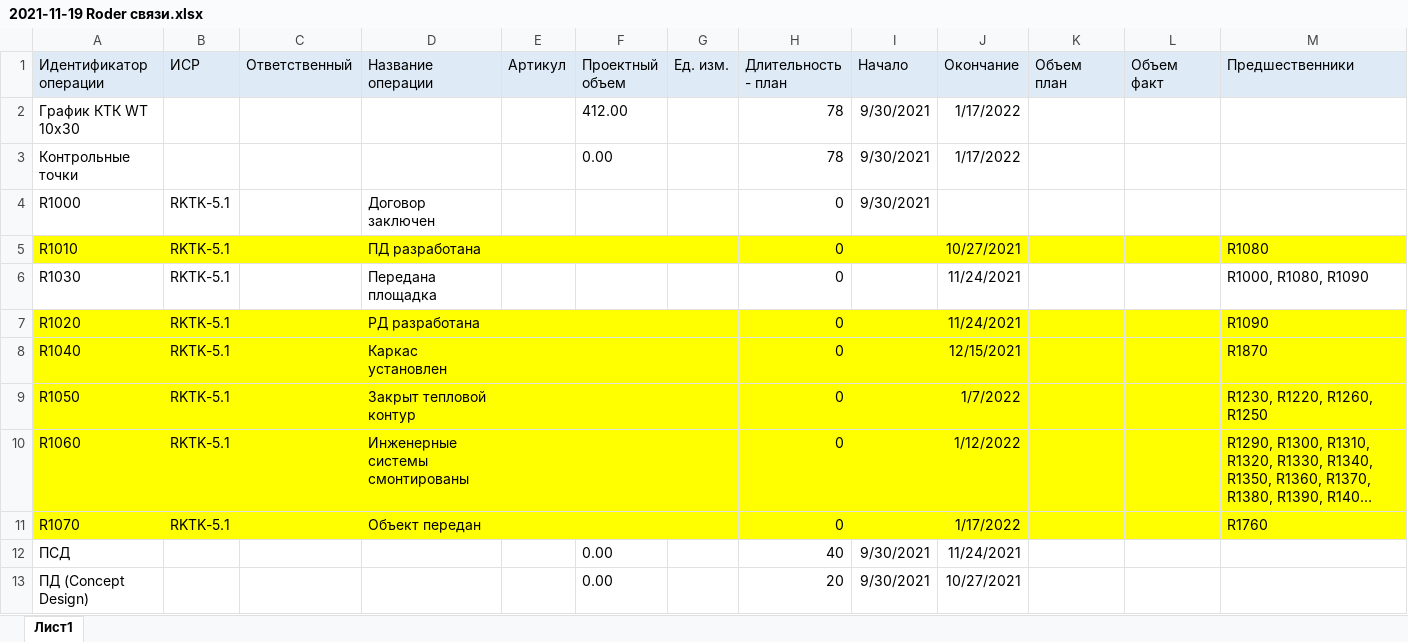
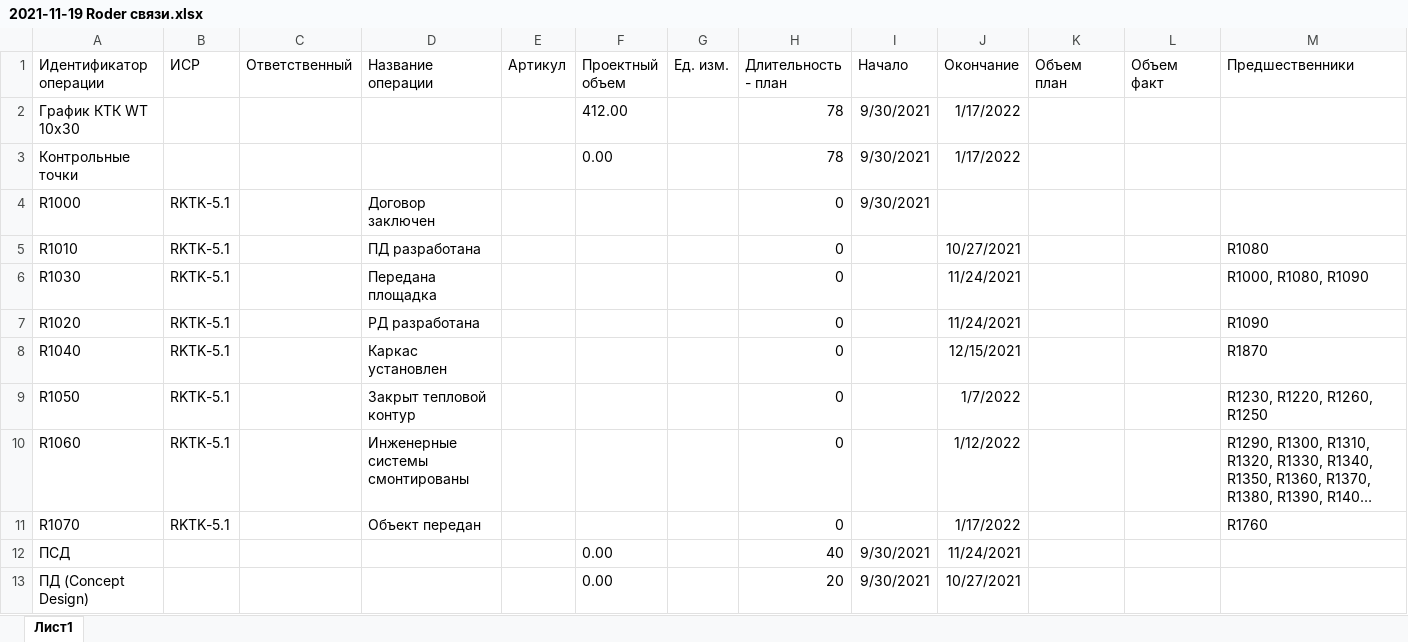
Before and after one commit to Fizinftop99/App, an Excel workbook: data/2021-11-19 Roder связи.xlsx, sheet Лист1, drawn as a sheet; only a part is shown; long unchanged cells end in …; values as stored, in another font and other column widths than the file's, no borders; the diff covers the shown part only; the diff names each change by its address in the sheet, - before the commit and + after, or states it on an @@ line.

```diff
--- a/data/2021-11-19 Roder связи.xlsx (sheet Лист1)
+++ b/data/2021-11-19 Roder связи.xlsx (sheet Лист1)
-A1:M1 fill: #DEEBF7
+A1:M1 fill: none
-A5:M5 fill: #FFFF00
+A5:M5 fill: none
-A7:M11 fill: #FFFF00
+A7:M11 fill: none
```
Also changed, not shown: cell formats elsewhere in this sheet, data/Родер - КТК.xlsx, 4 other files.
